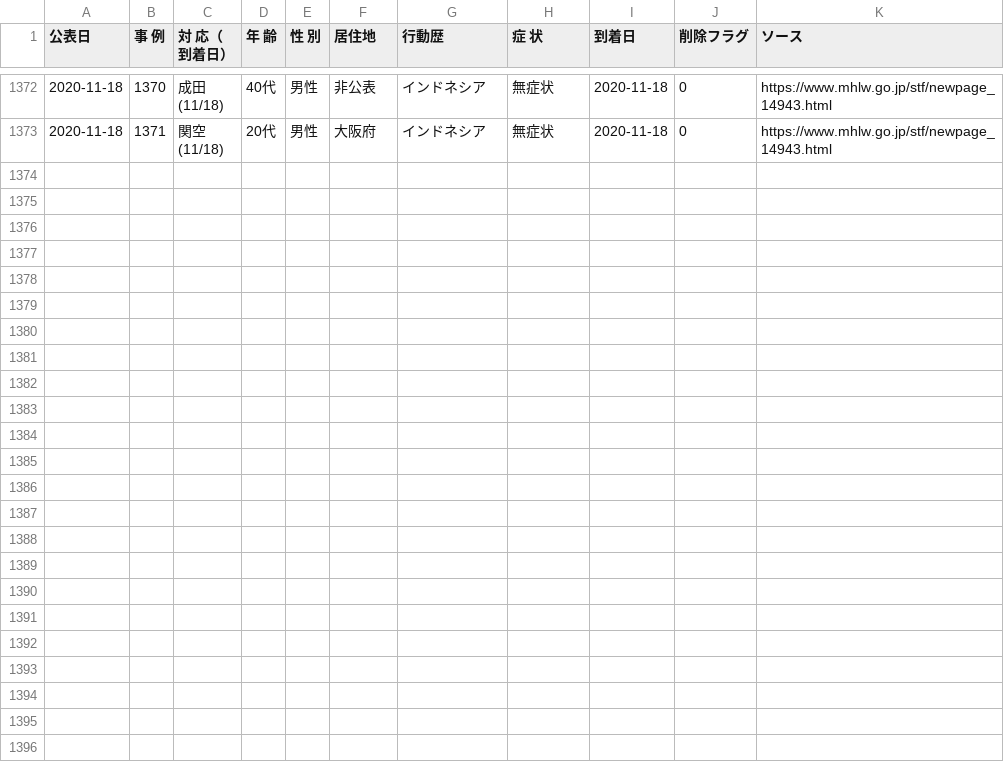
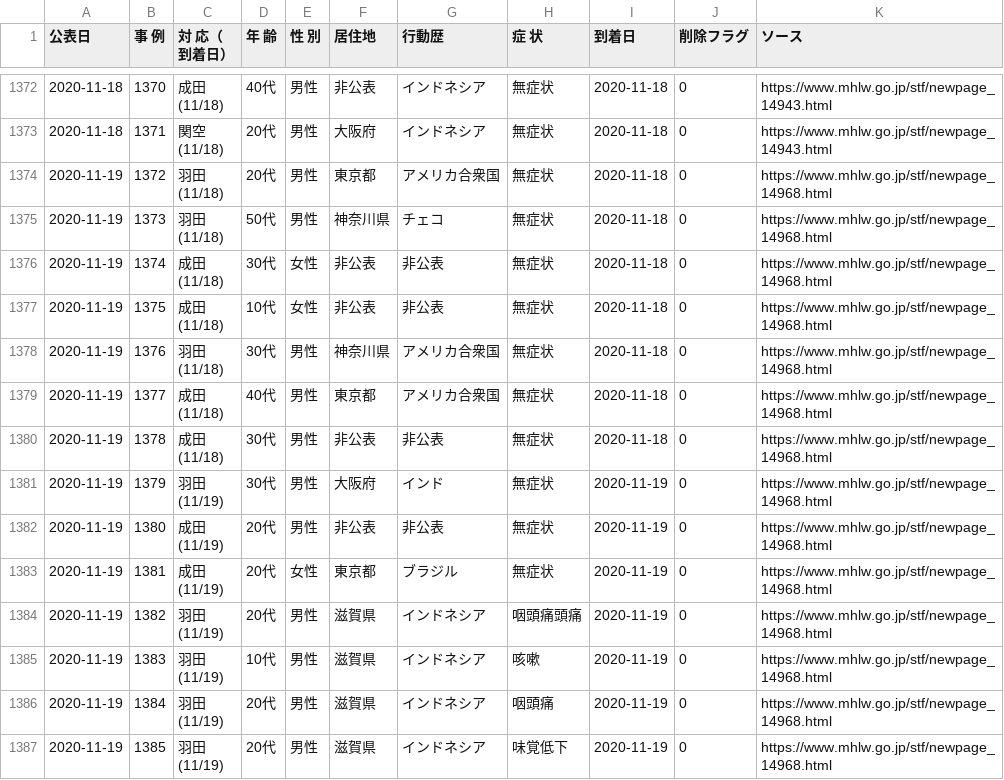
Before and after one commit to CalicoKater/covid-19, a CSV file: airport_quarantine_detail.csv, drawn as a sheet; only a part is shown, gaps mark what is left out; ↵ is a line break in a cell; the diff names each change by its address in the sheet, - before the commit and + after, or states it on an @@ line.

Commit message:
airport update

```diff
--- a/airport_quarantine_detail.csv
+++ b/airport_quarantine_detail.csv
+row 1374: 2020-11-19 | 1372 | 羽田 ↵ (11/18) | 20代 | 男性 | 東京都 | アメリカ合衆国 | 無症状 | 2020-11-18 | 0 | https://www.mhlw.go.jp/stf/newpage_14968.html
+row 1375: 2020-11-19 | 1373 | 羽田 ↵ (11/18) | 50代 | 男性 | 神奈川県 | チェコ | 無症状 | 2020-11-18 | 0 | https://www.mhlw.go.jp/stf/newpage_14968.html
+row 1376: 2020-11-19 | 1374 | 成田 ↵ (11/18) | 30代 | 女性 | 非公表 | 非公表 | 無症状 | 2020-11-18 | 0 | https://www.mhlw.go.jp/stf/newpage_14968.html
+row 1377: 2020-11-19 | 1375 | 成田 ↵ (11/18) | 10代 | 女性 | 非公表 | 非公表 | 無症状 | 2020-11-18 | 0 | https://www.mhlw.go.jp/stf/newpage_14968.html
+row 1378: 2020-11-19 | 1376 | 羽田 ↵ (11/18) | 30代 | 男性 | 神奈川県 | アメリカ合衆国 | 無症状 | 2020-11-18 | 0 | https://www.mhlw.go.jp/stf/newpage_14968.html
+row 1379: 2020-11-19 | 1377 | 成田 ↵ (11/18) | 40代 | 男性 | 東京都 | アメリカ合衆国 | 無症状 | 2020-11-18 | 0 | https://www.mhlw.go.jp/stf/newpage_14968.html
+row 1380: 2020-11-19 | 1378 | 成田 ↵ (11/18) | 30代 | 男性 | 非公表 | 非公表 | 無症状 | 2020-11-18 | 0 | https://www.mhlw.go.jp/stf/newpage_14968.html
+row 1381: 2020-11-19 | 1379 | 羽田 ↵ (11/19) | 30代 | 男性 | 大阪府 | インド | 無症状 | 2020-11-19 | 0 | https://www.mhlw.go.jp/stf/newpage_14968.html
+row 1382: 2020-11-19 | 1380 | 成田 ↵ (11/19) | 20代 | 男性 | 非公表 | 非公表 | 無症状 | 2020-11-19 | 0 | https://www.mhlw.go.jp/stf/newpage_14968.html
+row 1383: 2020-11-19 | 1381 | 成田 ↵ (11/19) | 20代 | 女性 | 東京都 | ブラジル | 無症状 | 2020-11-19 | 0 | https://www.mhlw.go.jp/stf/newpage_14968.html
+row 1384: 2020-11-19 | 1382 | 羽田 ↵ (11/19) | 20代 | 男性 | 滋賀県 | インドネシア | 咽頭痛頭痛 | 2020-11-19 | 0 | https://www.mhlw.go.jp/stf/newpage_14968.html
+row 1385: 2020-11-19 | 1383 | 羽田 ↵ (11/19) | 10代 | 男性 | 滋賀県 | インドネシア | 咳嗽 | 2020-11-19 | 0 | https://www.mhlw.go.jp/stf/newpage_14968.html
+row 1386: 2020-11-19 | 1384 | 羽田 ↵ (11/19) | 20代 | 男性 | 滋賀県 | インドネシア | 咽頭痛 | 2020-11-19 | 0 | https://www.mhlw.go.jp/stf/newpage_14968.html
+row 1387: 2020-11-19 | 1385 | 羽田 ↵ (11/19) | 20代 | 男性 | 滋賀県 | インドネシア | 味覚低下 | 2020-11-19 | 0 | https://www.mhlw.go.jp/stf/newpage_14968.html
```
Also changed, not shown: airport_pcr_test_daily.csv, airport_quarantine.csv, 7 other files.
